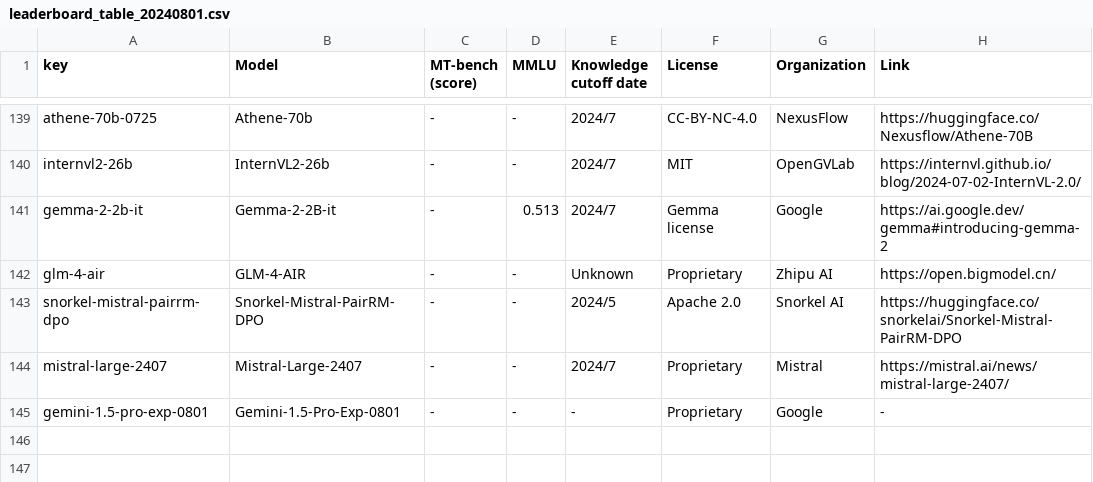
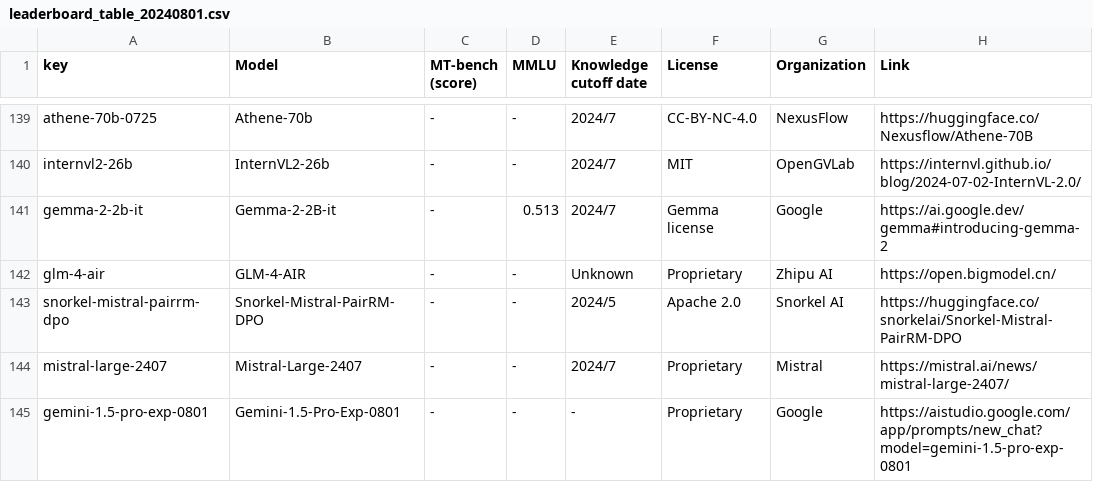
Before and after one commit to utterstep/chatbot-arena-leaderbord-vis, a CSV file: leaderboard_table_20240801.csv, drawn as a sheet; only a part is shown, gaps mark what is left out.

Commit message:
update

```diff
--- a/leaderboard_table_20240801.csv
+++ b/leaderboard_table_20240801.csv
@@ -144,2 +144,2 @@ snorkel-mistral-pairrm-dpo,Snorkel-Mistral-PairRM-DPO,-,-,2024/5,Apache 2.0,Snor
 mistral-large-2407,Mistral-Large-2407,-,-,2024/7,Proprietary,Mistral,https://mistral.ai/news/mistral-large-2407/
-gemini-1.5-pro-exp-0801,Gemini-1.5-Pro-Exp-0801,-,-,-,Proprietary,Google,-
+gemini-1.5-pro-exp-0801,Gemini-1.5-Pro-Exp-0801,-,-,-,Proprietary,Google,https://aistudio.google.com/app/prompts/new_chat?model=gemini-1.5-pro-exp-0801
```
